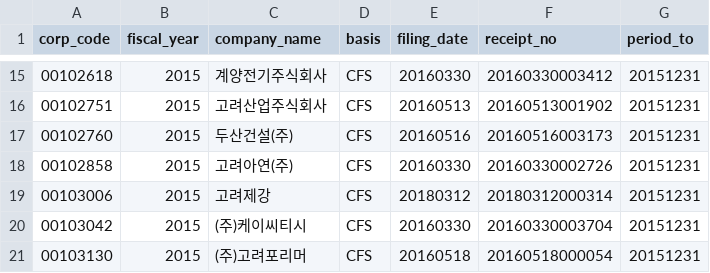
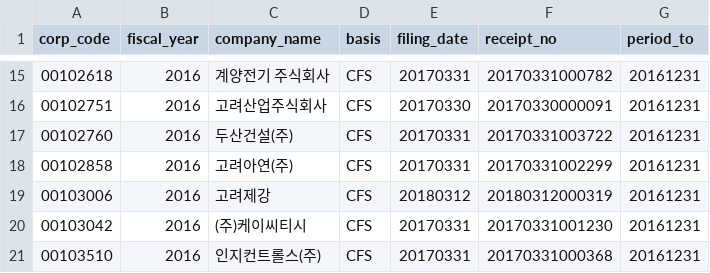
Before and after one commit to sjh5966-spec/SeolDoA, a CSV file: korea_dart_quarterly_seed_2015_2020.csv, drawn as a sheet; only a part is shown, gaps mark what is left out; the diff covers the shown part only.

```diff
--- a/korea_dart_quarterly_seed_2015_2020.csv
+++ b/korea_dart_quarterly_seed_2015_2020.csv
@@ -15,7 +15,7 @@ corp_code,fiscal_year,company_name,basis,filing_date,receipt_no,period_to
-00102618,2015,계양전기주식회사,CFS,20160330,20160330003412,20151231
-00102751,2015,고려산업주식회사,CFS,20160513,20160513001902,20151231
-00102760,2015,두산건설(주),CFS,20160516,20160516003173,20151231
-00102858,2015,고려아연(주),CFS,20160330,20160330002726,20151231
-00103006,2015,고려제강,CFS,20180312,20180312000314,20151231
-00103042,2015,(주)케이씨티시,CFS,20160330,20160330003704,20151231
-00103130,2015,(주)고려포리머,CFS,20160518,20160518000054,20151231
+00102618,2016,계양전기 주식회사,CFS,20170331,20170331000782,20161231
+00102751,2016,고려산업주식회사,CFS,20170330,20170330000091,20161231
+00102760,2016,두산건설(주),CFS,20170331,20170331003722,20161231
+00102858,2016,고려아연(주),CFS,20170331,20170331002299,20161231
+00103006,2016,고려제강,CFS,20180312,20180312000319,20161231
+00103042,2016,(주)케이씨티시,CFS,20170331,20170331001230,20161231
+00103510,2016,인지컨트롤스(주),CFS,20170331,20170331000368,20161231
```
Also changed, not shown: 1 added row, 1 removed row and 51 edited cells elsewhere in this file.
